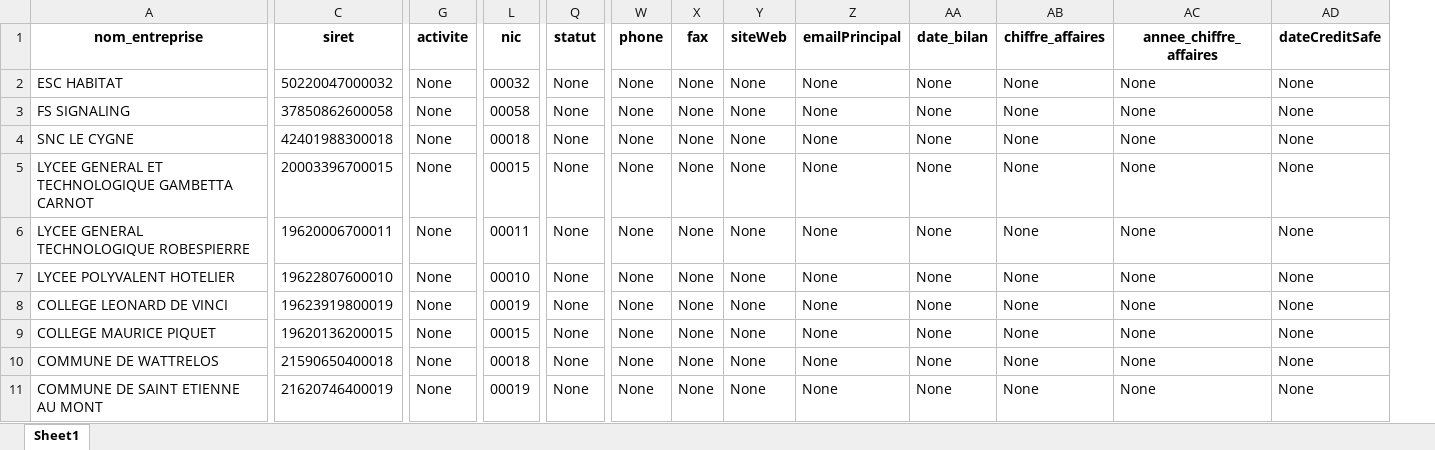
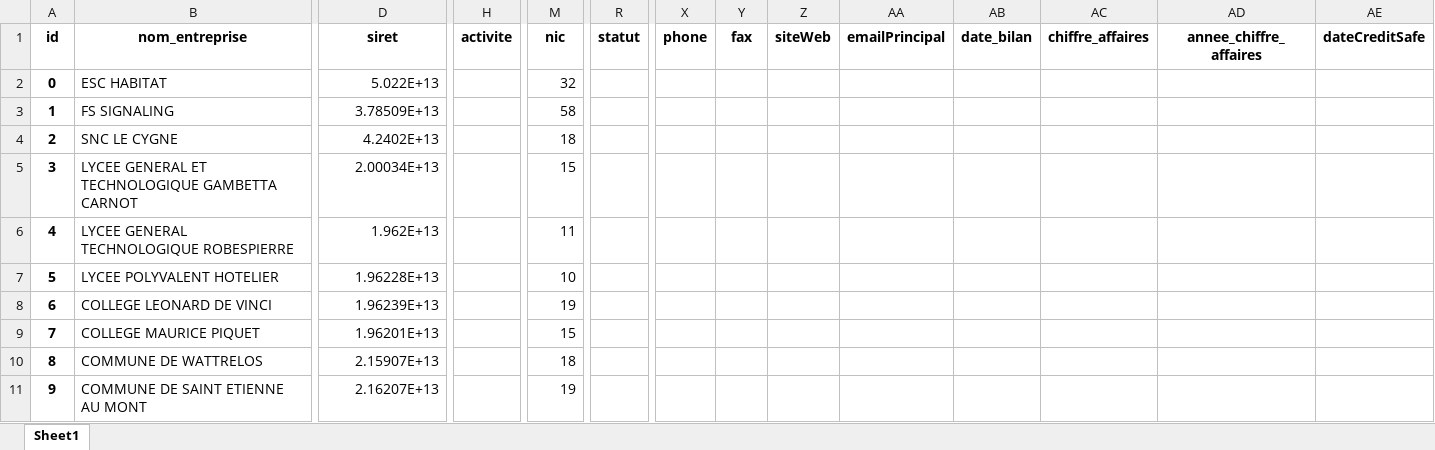
Before and after one commit to hamzakhouzima/MyHd, an Excel workbook: departement_num_62-B2B.xlsx, sheet Sheet1, drawn as a sheet; only a part is shown, gaps mark what is left out; values as stored, in another font and other column widths than the file's, no borders; addresses are those after the commit; the diff covers the shown part only; the diff names each change by its address in the sheet, - before the commit and + after, or states it on an @@ line.

```diff
--- a/departement_num_62-B2B.xlsx (sheet Sheet1)
+++ b/departement_num_62-B2B.xlsx (sheet Sheet1)
+column A (id), rows 2-11: 0 | 1 | 2 | 3 | 4 | 5 | 6 | 7 | 8 | 9
-D2 (siret): 50220047000032
+D2 (siret): 5.022E+13
-H2:H11 (activite): None
+H2:H11 (activite): (empty)
-M2 (nic): 00032
+M2 (nic): 32
-R2:R11 (statut): None
+R2:R11 (statut): (empty)
-X2:X11 (phone): None
+X2:X11 (phone): (empty)
-Y2:Y11 (fax): None
+Y2:Y11 (fax): (empty)
-Z2:Z11 (siteWeb): None
+Z2:Z11 (siteWeb): (empty)
-AA2:AA11 (emailPrincipal): None
+AA2:AA11 (emailPrincipal): (empty)
-AB2:AB11 (date_bilan): None
+AB2:AB11 (date_bilan): (empty)
-AC2:AC11 (chiffre_affaires): None
+AC2:AC11 (chiffre_affaires): (empty)
-AD2:AD11 (annee_chiffre_affaires): None
+AD2:AD11 (annee_chiffre_affaires): (empty)
-AE2:AE11 (dateCreditSafe): None
+AE2:AE11 (dateCreditSafe): (empty)
-D3 (siret): 37850862600058
+D3 (siret): 3.78509E+13
-M3 (nic): 00058
+M3 (nic): 58
-D4 (siret): 42401988300018
+D4 (siret): 4.2402E+13
-M4 (nic): 00018
+M4 (nic): 18
-D5 (siret): 20003396700015
+D5 (siret): 2.00034E+13
-M5 (nic): 00015
+M5 (nic): 15
-D6 (siret): 19620006700011
+D6 (siret): 1.962E+13
-M6 (nic): 00011
+M6 (nic): 11
-D7 (siret): 19622807600010
+D7 (siret): 1.96228E+13
-M7 (nic): 00010
+M7 (nic): 10
-D8 (siret): 19623919800019
+D8 (siret): 1.96239E+13
-M8 (nic): 00019
+M8 (nic): 19
-D9 (siret): 19620136200015
+D9 (siret): 1.96201E+13
-M9 (nic): 00015
+M9 (nic): 15
-D10 (siret): 21590650400018
+D10 (siret): 2.15907E+13
-M10 (nic): 00018
+M10 (nic): 18
-D11 (siret): 21620746400019
+D11 (siret): 2.16207E+13
-M11 (nic): 00019
+M11 (nic): 19
```
Also changed, not shown: 60 edited cells and cell formats elsewhere in this sheet, cleaned_contact_5.xlsx, 8 other files.
